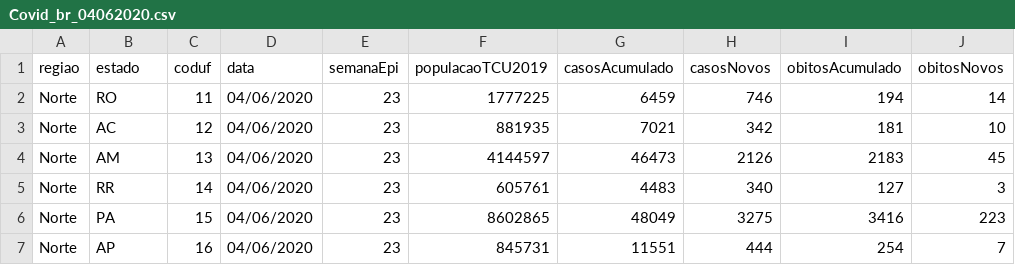
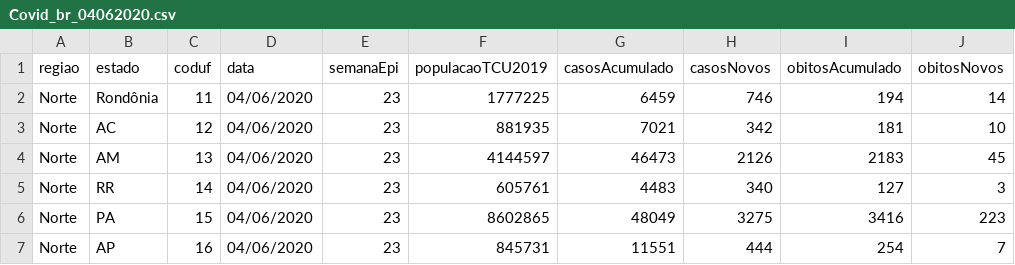
Before and after one commit to mbergonzi/covidrj, a CSV file: Covid_br_04062020.csv, drawn as a sheet; only a part is shown.

Commit message:
Update Covid_br_04062020.csv

```diff
--- a/Covid_br_04062020.csv
+++ b/Covid_br_04062020.csv
@@ -1,3 +1,3 @@
 regiao,estado,coduf,data,semanaEpi,populacaoTCU2019,casosAcumulado,casosNovos,obitosAcumulado,obitosNovos
-Norte,RO,11,04/06/2020,23,1777225,6459,746,194,14
+Norte,Rondônia,11,04/06/2020,23,1777225,6459,746,194,14
 Norte,AC,12,04/06/2020,23,881935,7021,342,181,10
```
